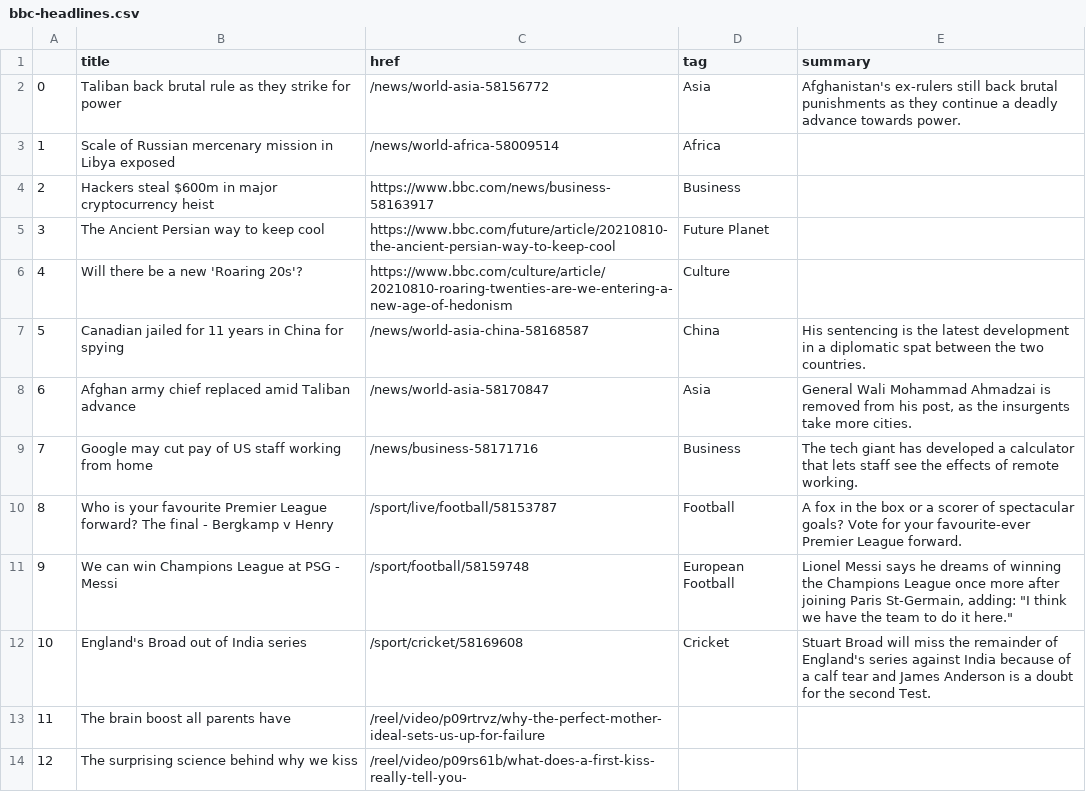
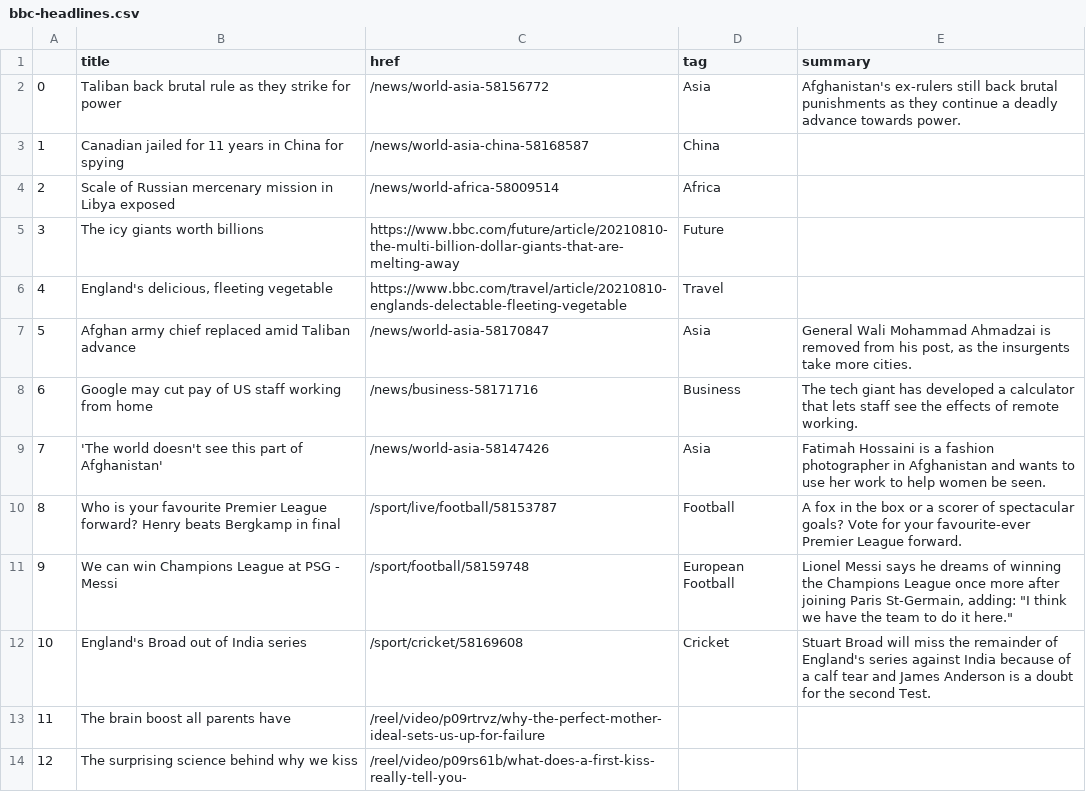
Before and after one commit to jbolster252/scraper.py, a CSV file: bbc-headlines.csv, drawn as a sheet; only a part is shown; the diff covers the shown part only.

```diff
--- a/bbc-headlines.csv
+++ b/bbc-headlines.csv
@@ -2,10 +2,10 @@
 0,Taliban back brutal rule as they strike for power,/news/world-asia-58156772,Asia,Afghanistan's ex-rulers still back brutal punishments as they continue a deadly advance towards power.
-1,Scale of Russian mercenary mission in Libya exposed,/news/world-africa-58009514,Africa,
-2,Hackers steal $600m in major cryptocurrency heist,https://www.bbc.com/news/business-58163917,Business,
-3,The Ancient Persian way to keep cool,https://www.bbc.com/future/article/20210810-the-ancient-persian-way-to-keep-cool,Future Planet,
-4,Will there be a new 'Roaring 20s'?,https://www.bbc.com/culture/article/20210810-roaring-twenties-are-we-entering-a-new-age-of-hedonism,Culture,
-5,Canadian jailed for 11 years in China for spying,/news/world-asia-china-58168587,China,His sentencing is the latest development in a diplomatic spat between the two countries.
-6,Afghan army chief replaced amid Taliban advance,/news/world-asia-58170847,Asia,"General Wali Mohammad Ahmadzai is removed from his post, as the insurgents take more cities."
-7,Google may cut pay of US staff working from home,/news/business-58171716,Business,The tech giant has developed a calculator that lets staff see the effects of remote working.
-8,Who is your favourite Premier League forward? The final - Bergkamp v Henry,/sport/live/football/58153787,Football,A fox in the box or a scorer of spectacular goals? Vote for your favourite-ever Premier League forward.
+1,Canadian jailed for 11 years in China for spying,/news/world-asia-china-58168587,China,
+2,Scale of Russian mercenary mission in Libya exposed,/news/world-africa-58009514,Africa,
+3,The icy giants worth billions,https://www.bbc.com/future/article/20210810-the-multi-billion-dollar-giants-that-are-melting-away,Future,
+4,"England's delicious, fleeting vegetable",https://www.bbc.com/travel/article/20210810-englands-delectable-fleeting-vegetable,Travel,
+5,Afghan army chief replaced amid Taliban advance,/news/world-asia-58170847,Asia,"General Wali Mohammad Ahmadzai is removed from his post, as the insurgents take more cities."
+6,Google may cut pay of US staff working from home,/news/business-58171716,Business,The tech giant has developed a calculator that lets staff see the effects of remote working.
+7,'The world doesn't see this part of Afghanistan',/news/world-asia-58147426,Asia,Fatimah Hossaini is a fashion photographer in Afghanistan and wants to use her work to help women be seen.
+8,Who is your favourite Premier League forward? Henry beats Bergkamp in final,/sport/live/football/58153787,Football,A fox in the box or a scorer of spectacular goals? Vote for your favourite-ever Premier League forward.
 9,We can win Champions League at PSG - Messi,/sport/football/58159748,European Football,"Lionel Messi says he dreams of winning the Champions League once more after joining Paris St-Germain, adding: ""I think we have the team to do it here."""
```
Also changed, not shown: 22 edited cells elsewhere in this file.
